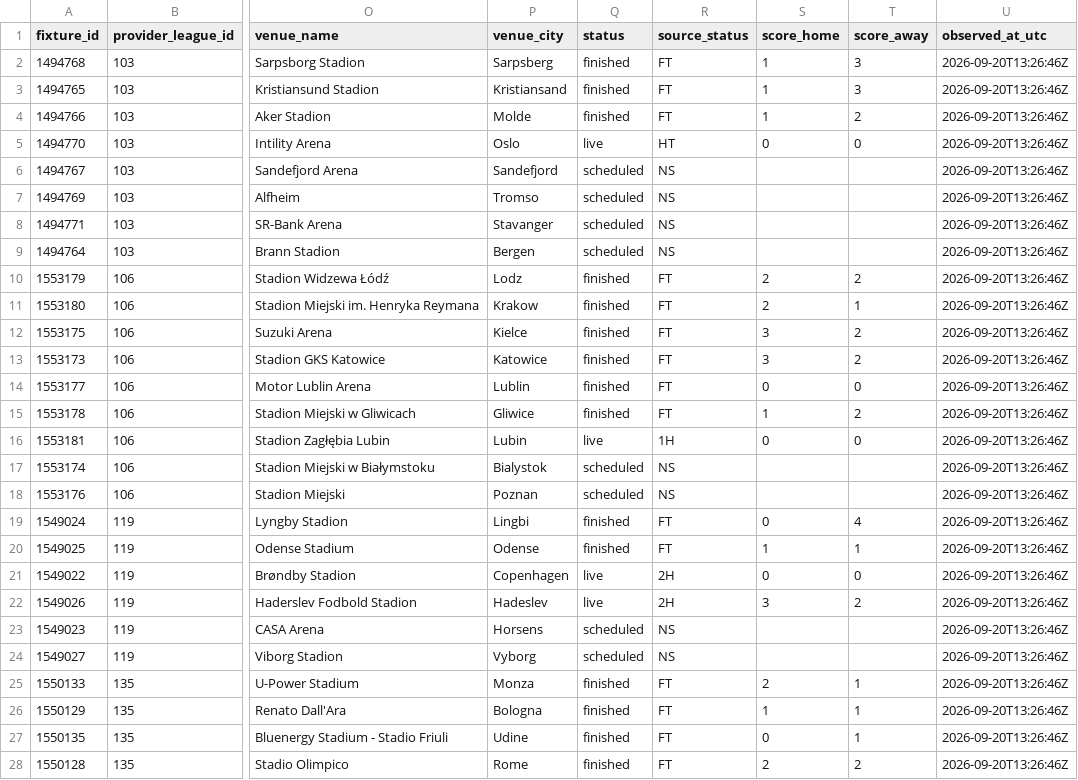
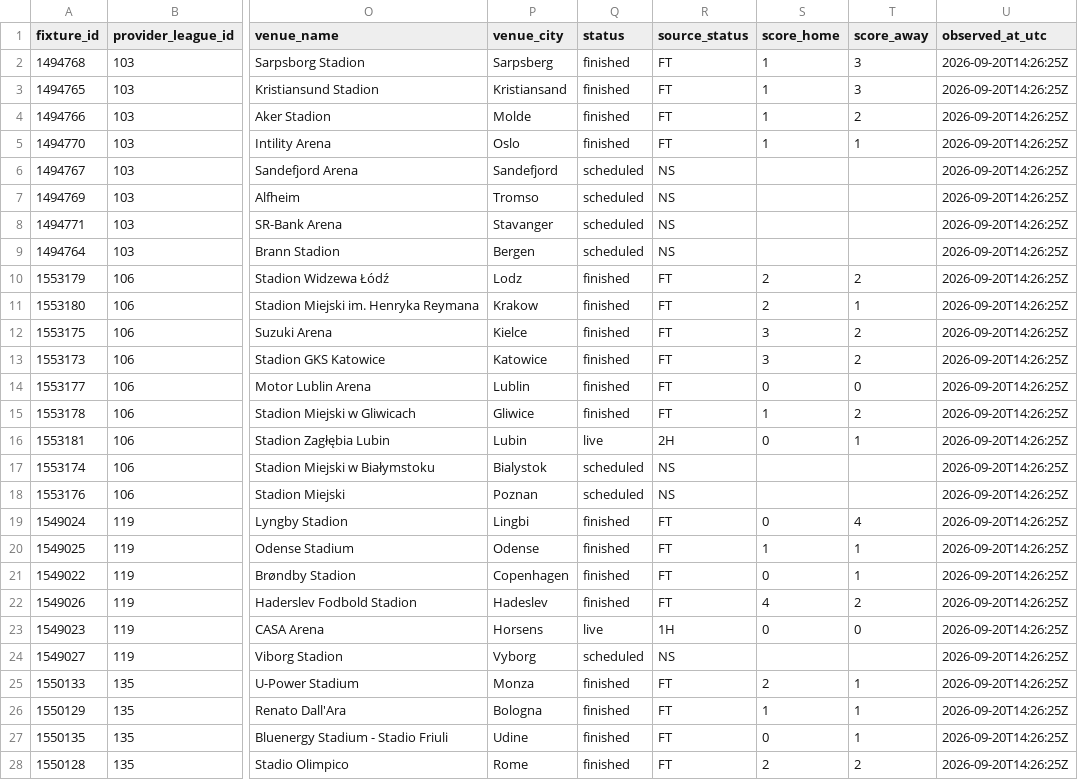
Before and after one commit to nekakoval-crypto/football-data-bridge, a CSV file: ops/current_round_fixtures.csv, drawn as a sheet; only a part is shown, gaps mark what is left out; the diff covers the shown part only; the diff names each change by its address in the sheet, - before the commit and + after, or states it on an @@ line.

```diff
--- a/ops/current_round_fixtures.csv
+++ b/ops/current_round_fixtures.csv
-U2:U28 (observed_at_utc): 2026-09-20T13:26:46Z
+U2:U28 (observed_at_utc): 2026-09-20T14:26:25Z
-Q5 (status): live
+Q5 (status): finished
-R5 (source_status): HT
+R5 (source_status): FT
-S5 (score_home): 0
+S5 (score_home): 1
-T5 (score_away): 0
+T5 (score_away): 1
-R16 (source_status): 1H
+R16 (source_status): 2H
-T16 (score_away): 0
+T16 (score_away): 1
-Q21:Q22 (status): live
+Q21:Q22 (status): finished
-R21:R22 (source_status): 2H
+R21:R22 (source_status): FT
-T21 (score_away): 0
+T21 (score_away): 1
-S22 (score_home): 3
+S22 (score_home): 4
-Q23 (status): scheduled
+Q23 (status): live
-R23 (source_status): NS
+R23 (source_status): 1H
-S23 (score_home): (empty)
+S23 (score_home): 0
-T23 (score_away): (empty)
+T23 (score_away): 0
```
Also changed, not shown: 153 edited cells elsewhere in this file, ops/current_round_leagues.csv, ops/historical_fixtures.csv, 8 other files.
